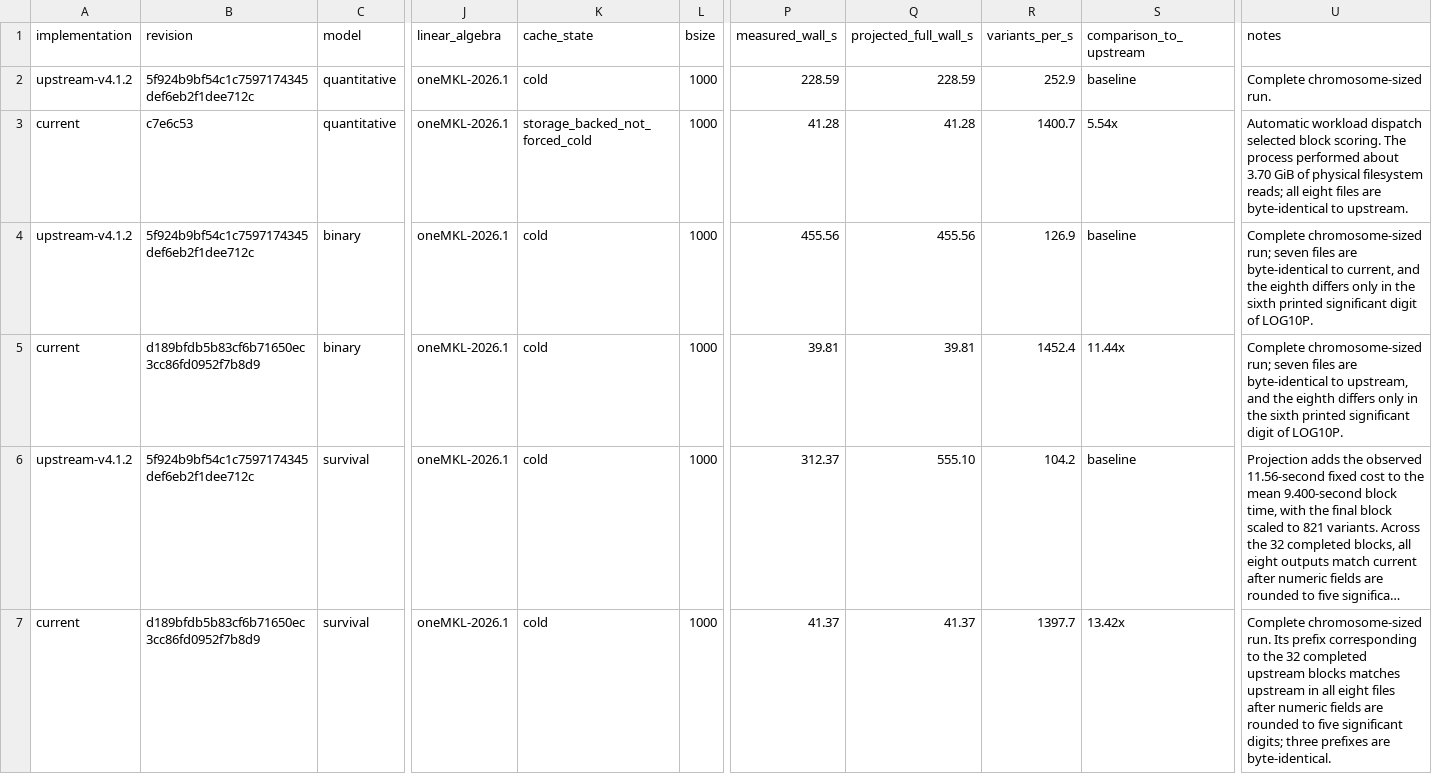
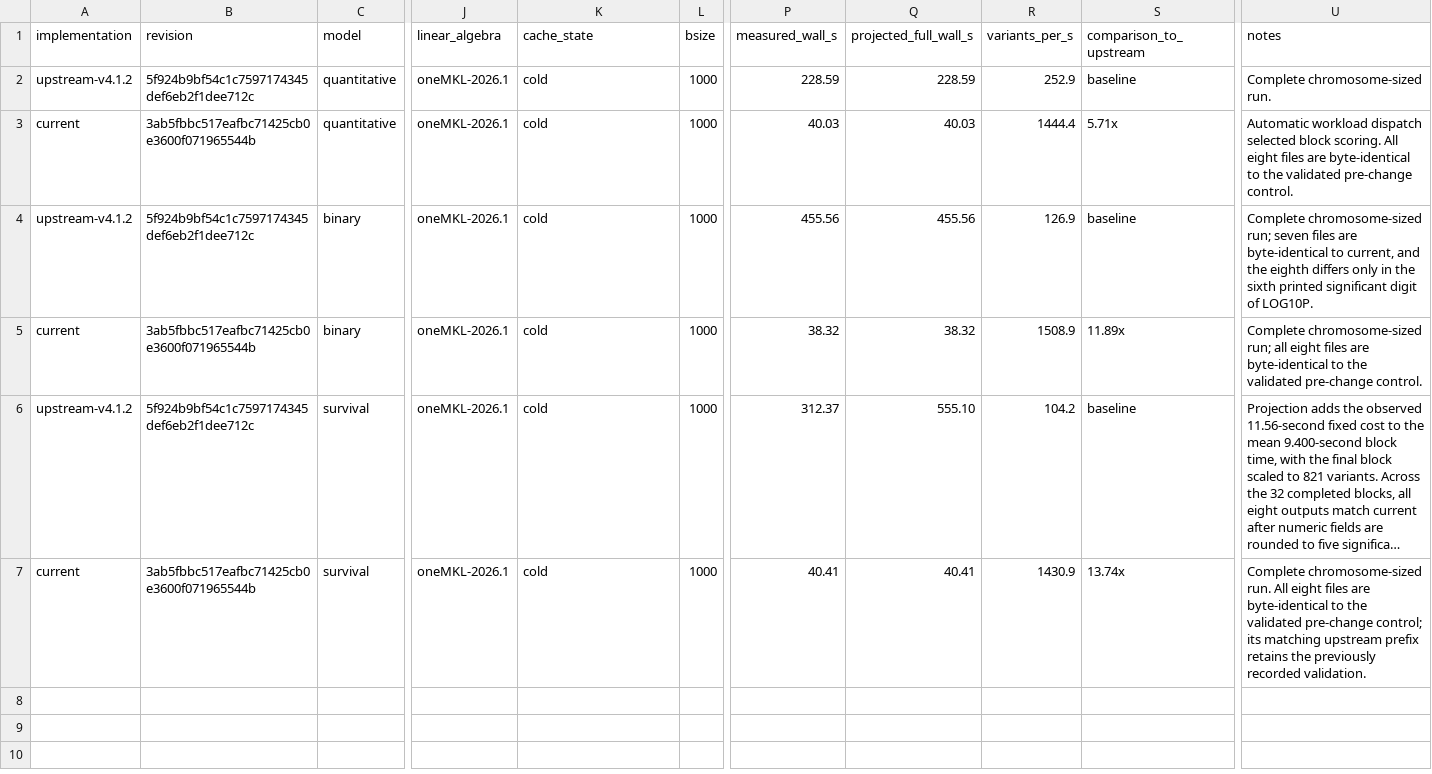
Before and after one commit to carbocation/regenie, a TSV file: scripts/benchmark/results/2026-07-22-step2-p8.tsv, drawn as a sheet; only a part is shown, gaps mark what is left out; long unchanged cells end in …; the diff names each change by its address in the sheet, - before the commit and + after, or states it on an @@ line.

```diff
--- a/scripts/benchmark/results/2026-07-22-step2-p8.tsv
+++ b/scripts/benchmark/results/2026-07-22-step2-p8.tsv
-B3 (revision): c7e6c53
+B3 (revision): 3ab5fbbc517eafbc71425cb0e3600f071965544b
-K3 (cache_state): storage_backed_not_forced_cold
+K3 (cache_state): cold
-P3 (measured_wall_s): 41.28
+P3 (measured_wall_s): 40.03
-Q3 (projected_full_wall_s): 41.28
+Q3 (projected_full_wall_s): 40.03
-R3 (variants_per_s): 1400.7
+R3 (variants_per_s): 1444.4
-S3 (comparison_to_upstream): 5.54x
+S3 (comparison_to_upstream): 5.71x
-U3 (notes): …block scoring. The process performed about 3.70 GiB of physical filesystem reads; all eight files are byte-identical to upstream.
+U3 (notes): …block scoring. All eight files are byte-identical to the validated pre-change control.
-B5 (revision): d189bfdb5b83cf6b71650ec3cc86fd0952f7b8d9
+B5 (revision): 3ab5fbbc517eafbc71425cb0e3600f071965544b
-P5 (measured_wall_s): 39.81
+P5 (measured_wall_s): 38.32
-Q5 (projected_full_wall_s): 39.81
+Q5 (projected_full_wall_s): 38.32
-R5 (variants_per_s): 1452.4
+R5 (variants_per_s): 1508.9
-S5 (comparison_to_upstream): 11.44x
+S5 (comparison_to_upstream): 11.89x
-U5 (notes): …chromosome-sized run; seven files are byte-identical to upstream, and the eighth differs only in the sixth printed significant digit of LOG10P.
+U5 (notes): …chromosome-sized run; all eight files are byte-identical to the validated pre-change control.
-B7 (revision): d189bfdb5b83cf6b71650ec3cc86fd0952f7b8d9
+B7 (revision): 3ab5fbbc517eafbc71425cb0e3600f071965544b
-P7 (measured_wall_s): 41.37
+P7 (measured_wall_s): 40.41
-Q7 (projected_full_wall_s): 41.37
+Q7 (projected_full_wall_s): 40.41
-R7 (variants_per_s): 1397.7
+R7 (variants_per_s): 1430.9
-S7 (comparison_to_upstream): 13.42x
+S7 (comparison_to_upstream): 13.74x
-U7 (notes): …chromosome-sized run. Its prefix corresponding to the 32 completed upstream blocks matches upstream in all eight files after numeric fields are rounded to five significant digits; three prefixes are byte-identical.
+U7 (notes): …chromosome-sized run. All eight files are byte-identical to the validated pre-change control; its matching upstream prefix retains the previously recorded validation.
```
Also changed, not shown: scripts/benchmark/results/2026-07-22-step2-binary-missingness.tsv, scripts/benchmark/results/2026-07-22-step2-optimization.tsv, 5 other files.
